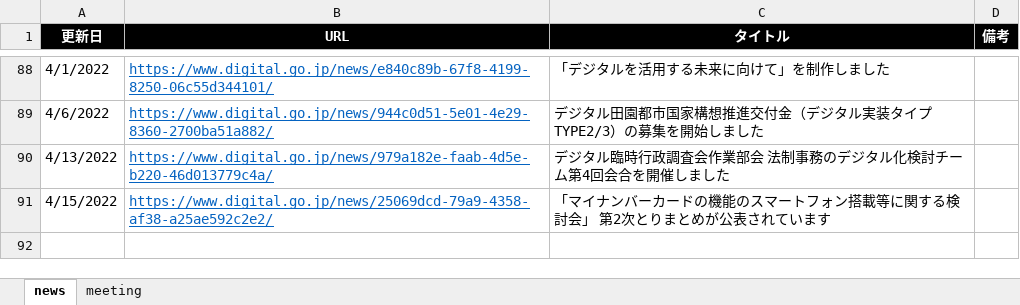
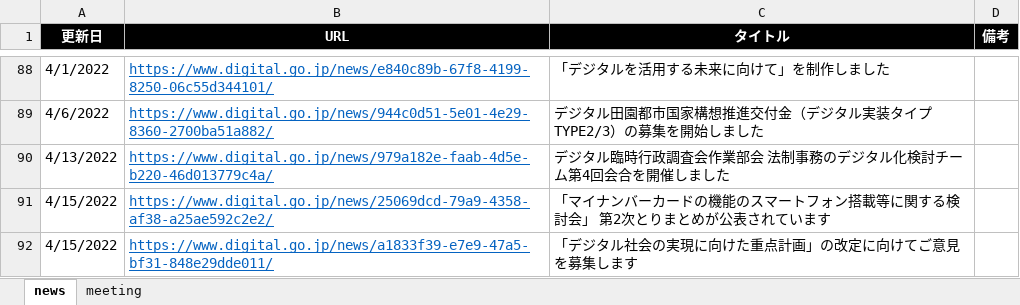
Before and after one commit to c-3lab/jp-go-digital-news, an Excel workbook: jp-go-digital-news.xlsx, sheet news, drawn as a sheet; only a part is shown, gaps mark what is left out; values as stored, in another font and other column widths than the file's, no borders; the diff names each change by its address in the sheet, - before the commit and + after, or states it on an @@ line.

Commit message:
daily update

```diff
--- a/jp-go-digital-news.xlsx (sheet news)
+++ b/jp-go-digital-news.xlsx (sheet news)
+row 92: 4/15/2022 | https://www.digital.go.jp/news/a1833f39-e7e9-47a5-bf31-848e29dde011/ | 「デジタル社会の実現に向けた重点計画」の改定に向けてご意見を募集します
```
